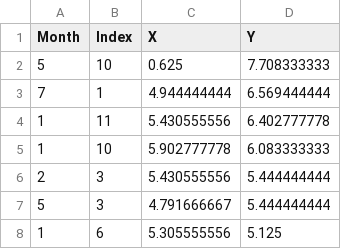
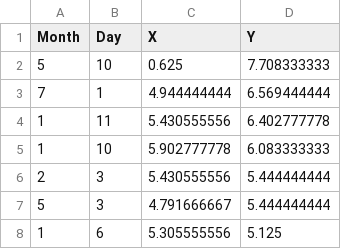
Before and after one commit to fcarlosmonteiro/pet-finder-optimization, a CSV file: dataset/dataset.csv, drawn as a sheet; only a part is shown.

Commit message:
update dataset and add requirements

```diff
--- a/dataset/dataset.csv
+++ b/dataset/dataset.csv
@@ -1,2 +1,2 @@
-Month,Index,X,Y
+Month,Day,X,Y
 5,10,0.625,7.708333333
```
Also changed, not shown: 4 other files.
